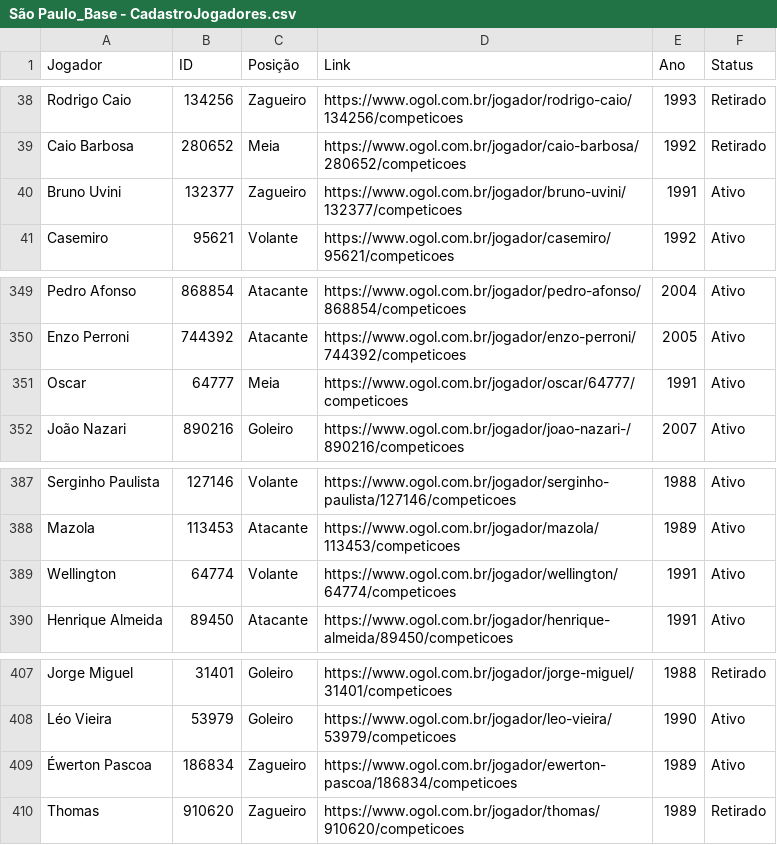
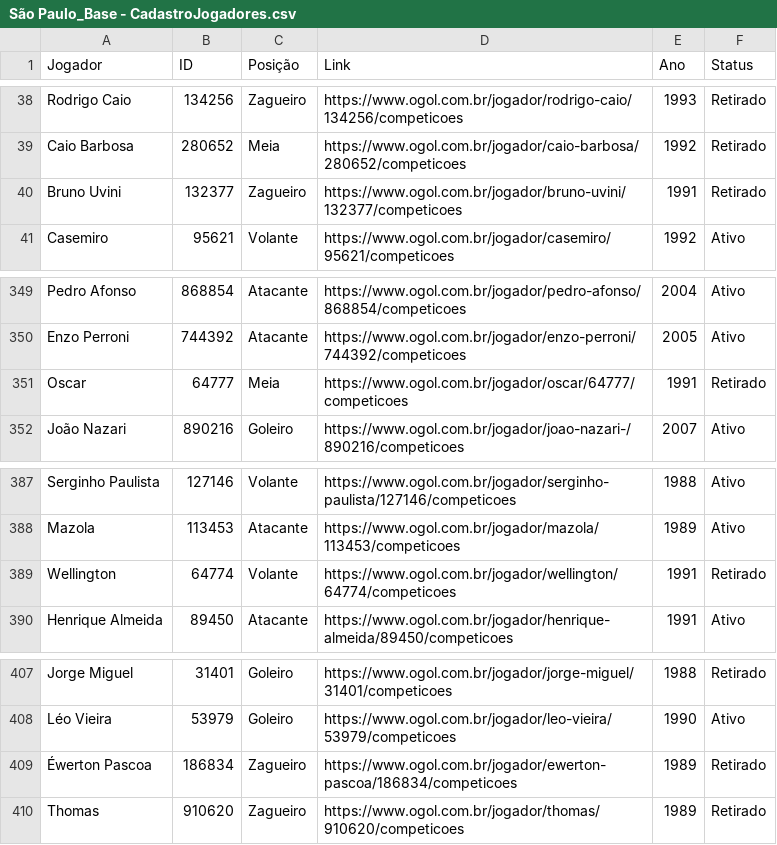
Before and after one commit to joaobassam/Base_SaoPaulo, a CSV file: São Paulo_Base - CadastroJogadores.csv, drawn as a sheet; only a part is shown, gaps mark what is left out.

```diff
--- a/São Paulo_Base - CadastroJogadores.csv
+++ b/São Paulo_Base - CadastroJogadores.csv
@@ -39,3 +39,3 @@ Rodrigo Caio,134256,Zagueiro,https://www.ogol.com.br/jogador/rodrigo-caio/134256
 Caio Barbosa,280652,Meia,https://www.ogol.com.br/jogador/caio-barbosa/280652/competicoes,1992,Retirado
-Bruno Uvini,132377,Zagueiro,https://www.ogol.com.br/jogador/bruno-uvini/132377/competicoes,1991,Ativo
+Bruno Uvini,132377,Zagueiro,https://www.ogol.com.br/jogador/bruno-uvini/132377/competicoes,1991,Retirado
 Casemiro,95621,Volante,https://www.ogol.com.br/jogador/casemiro/95621/competicoes,1992,Ativo
@@ -350,3 +350,3 @@ Pedro Afonso,868854,Atacante,https://www.ogol.com.br/jogador/pedro-afonso/868854
 Enzo Perroni,744392,Atacante,https://www.ogol.com.br/jogador/enzo-perroni/744392/competicoes,2005,Ativo
-Oscar,64777,Meia,https://www.ogol.com.br/jogador/oscar/64777/competicoes,1991,Ativo
+Oscar,64777,Meia,https://www.ogol.com.br/jogador/oscar/64777/competicoes,1991,Retirado
 João Nazari,890216,Goleiro,https://www.ogol.com.br/jogador/joao-nazari-/890216/competicoes,2007,Ativo
@@ -388,3 +388,3 @@ Serginho Paulista,127146,Volante,https://www.ogol.com.br/jogador/serginho-paulis
 Mazola,113453,Atacante,https://www.ogol.com.br/jogador/mazola/113453/competicoes,1989,Ativo
-Wellington,64774,Volante,https://www.ogol.com.br/jogador/wellington/64774/competicoes,1991,Ativo
+Wellington,64774,Volante,https://www.ogol.com.br/jogador/wellington/64774/competicoes,1991,Retirado
 Henrique Almeida,89450,Atacante,https://www.ogol.com.br/jogador/henrique-almeida/89450/competicoes,1991,Ativo
@@ -408,3 +408,3 @@ Jorge Miguel,31401,Goleiro,https://www.ogol.com.br/jogador/jorge-miguel/31401/co
 Léo Vieira,53979,Goleiro,https://www.ogol.com.br/jogador/leo-vieira/53979/competicoes,1990,Ativo
-Éwerton Pascoa,186834,Zagueiro,https://www.ogol.com.br/jogador/ewerton-pascoa/186834/competicoes,1989,Ativo
+Éwerton Pascoa,186834,Zagueiro,https://www.ogol.com.br/jogador/ewerton-pascoa/186834/competicoes,1989,Retirado
 Thomas,910620,Zagueiro,https://www.ogol.com.br/jogador/thomas/910620/competicoes,1989,Retirado
```
Also changed, not shown: São Paulo_Base - Competições.csv, São Paulo_Base - Jogos.csv.
